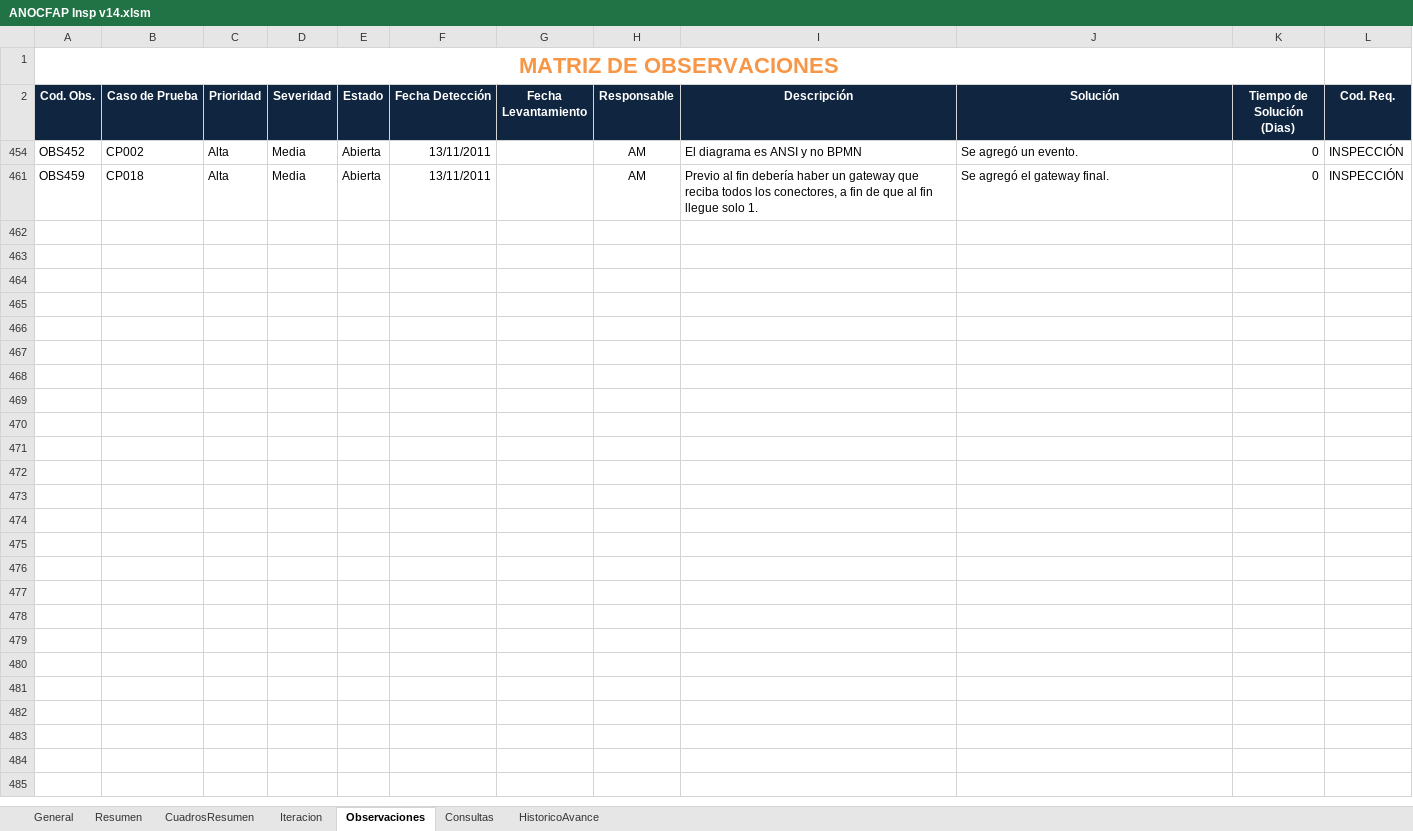
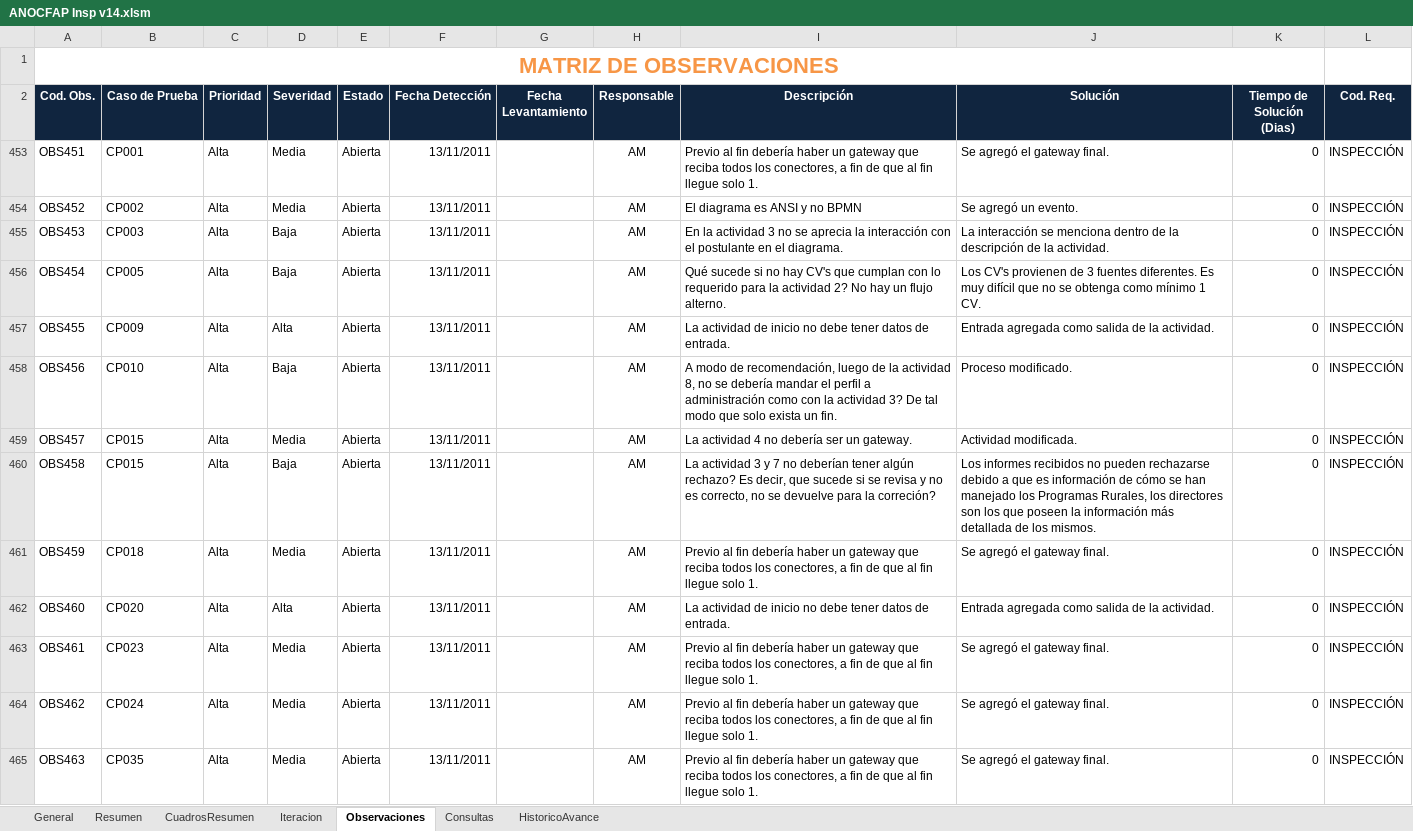
Before and after one commit to cms/proyecto-fya, an Excel workbook: ANOCFAP Insp v14.xlsm, sheet Observaciones, drawn as a sheet; values as stored, in another font and other column widths than the file's, no borders; charts and pictures and table styles not drawn; the diff names each change by its address in the sheet, - before the commit and + after, or states it on an @@ line.

```diff
--- a/ANOCFAP Insp v14.xlsm (sheet Observaciones)
+++ b/ANOCFAP Insp v14.xlsm (sheet Observaciones)
@@ row 453 unhidden: OBS451 | CP001 | Alta | Media | Abierta | 13/11/2011 |  | AM | Previo al fin debería haber un gateway que reciba todos los conectores, a fin de que al fin llegue solo 1. | Se agregó el gateway final. | 0 | INSPECCIÓN @@
@@ row 455 unhidden: OBS453 | CP003 | Alta | Baja | Abierta | 13/11/2011 |  | AM | En la actividad 3 no se aprecia la interacción con el postulante en el diagrama. | La interacción se menciona dentro de la descripción de la actividad. | 0 | INSPECCIÓN @@
@@ row 456 unhidden: OBS454 | CP005 | Alta | Baja | Abierta | 13/11/2011 |  | AM | Qué sucede si no hay CV's que cumplan con lo requerido para la actividad 2? No hay un flujo alterno. | Los CV's provienen de 3 fuentes diferentes. Es muy difícil que no se obtenga como mínimo 1 CV. | 0 | INSPECCIÓN @@
@@ row 457 unhidden: OBS455 | CP009 | Alta | Alta | Abierta | 13/11/2011 |  | AM | La actividad de inicio no debe tener datos de entrada. | Entrada agregada como salida de la actividad. | 0 | INSPECCIÓN @@
@@ row 458 unhidden: OBS456 | CP010 | Alta | Baja | Abierta | 13/11/2011 |  | AM | A modo de recomendación, luego de la actividad 8, no se debería mandar el perfil a administración como con la actividad 3? De tal modo que solo exista un fin. | Proceso modificado. | 0 | INSPECCIÓN @@
@@ row 459 unhidden: OBS457 | CP015 | Alta | Media | Abierta | 13/11/2011 |  | AM | La actividad 4 no debería ser un gateway. | Actividad modificada. | 0 | INSPECCIÓN @@
@@ row 460 unhidden: OBS458 | CP015 | Alta | Baja | Abierta | 13/11/2011 |  | AM | La actividad 3 y 7 no deberían tener algún rechazo? Es decir, que sucede si se revisa y no es correcto, no se devuelve para la correción? | Los informes recibidos no pueden rechazarse debido a que es información de cómo se han manejado los Programas Rurales, los directores son los que poseen la información más detallada de los mismos. | 0 | INSPECCIÓN @@
@@ row 462 unhidden: OBS460 | CP020 | Alta | Alta | Abierta | 13/11/2011 |  | AM | La actividad de inicio no debe tener datos de entrada. | Entrada agregada como salida de la actividad. | 0 | INSPECCIÓN @@
@@ row 463 unhidden: OBS461 | CP023 | Alta | Media | Abierta | 13/11/2011 |  | AM | Previo al fin debería haber un gateway que reciba todos los conectores, a fin de que al fin llegue solo 1. | Se agregó el gateway final. | 0 | INSPECCIÓN @@
@@ row 464 unhidden: OBS462 | CP024 | Alta | Media | Abierta | 13/11/2011 |  | AM | Previo al fin debería haber un gateway que reciba todos los conectores, a fin de que al fin llegue solo 1. | Se agregó el gateway final. | 0 | INSPECCIÓN @@
@@ row 465 unhidden: OBS463 | CP035 | Alta | Media | Abierta | 13/11/2011 |  | AM | Previo al fin debería haber un gateway que reciba todos los conectores, a fin de que al fin llegue solo 1. | Se agregó el gateway final. | 0 | INSPECCIÓN @@
```
Also changed, not shown: charts or pictures, Arquitectura de Negocios/Modelo de Dominio/Modelo de Dominio v1.0.xlsx, 2 other files.
